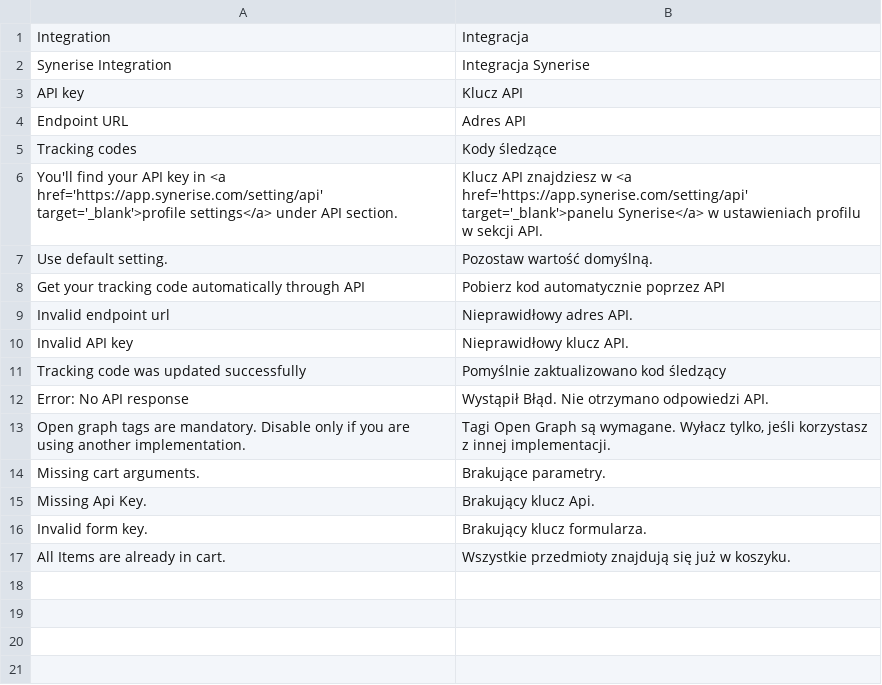
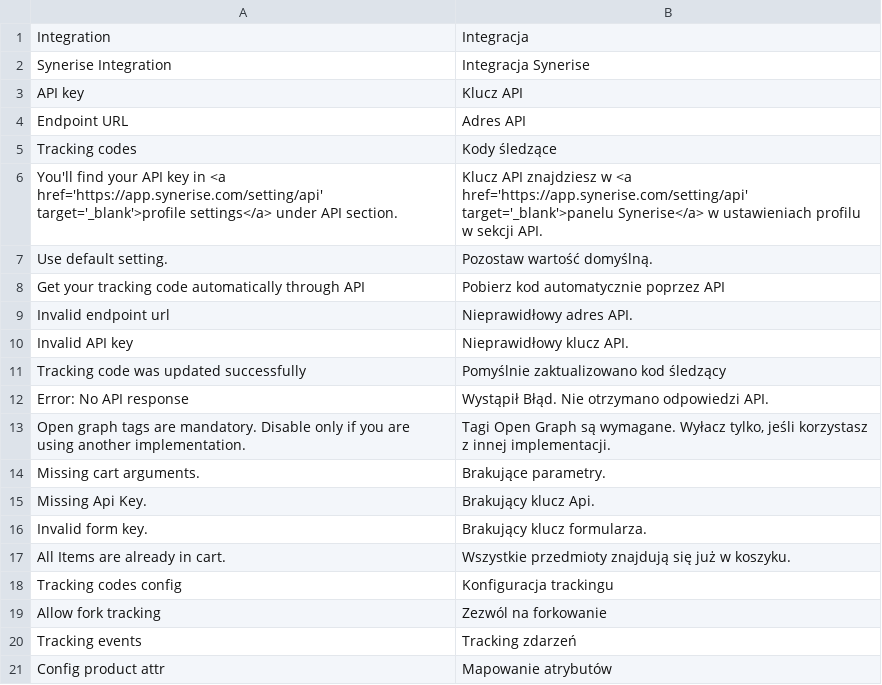
Before and after one commit to nCore/Plugin-Magento, a CSV file: app/locale/pl_PL/Synerise_Integration.csv, drawn as a sheet.

Commit message:
Translations

```diff
--- a/app/locale/pl_PL/Synerise_Integration.csv
+++ b/app/locale/pl_PL/Synerise_Integration.csv
@@ -17 +17,5 @@
 "All Items are already in cart.","Wszystkie przedmioty znajdują się już w koszyku."
+"Tracking codes config","Konfiguracja trackingu"
+"Allow fork tracking","Zezwól na forkowanie"
+"Tracking events","Tracking zdarzeń"
+"Config product attr","Mapowanie atrybutów"
```
Also changed, not shown: app/locale/pl_PL/Synerise_Export.csv, 1 other file.
